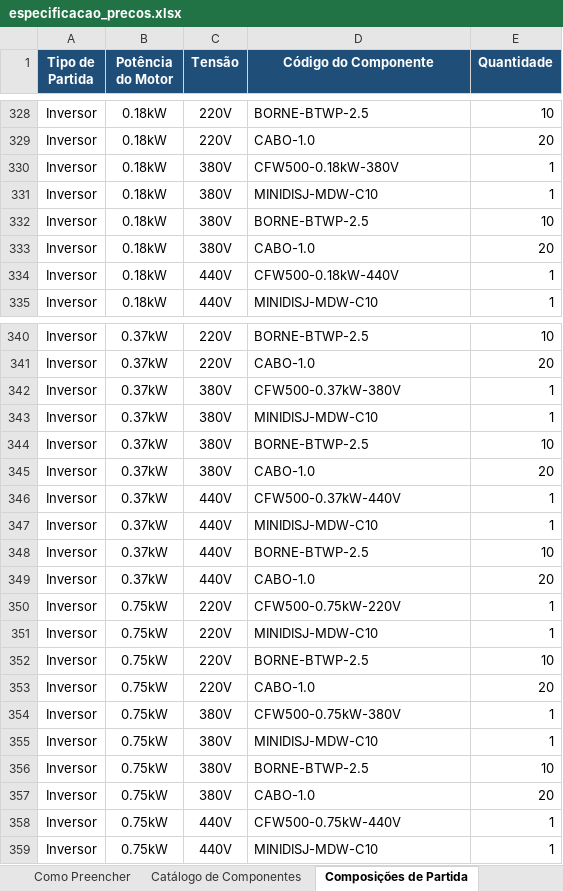
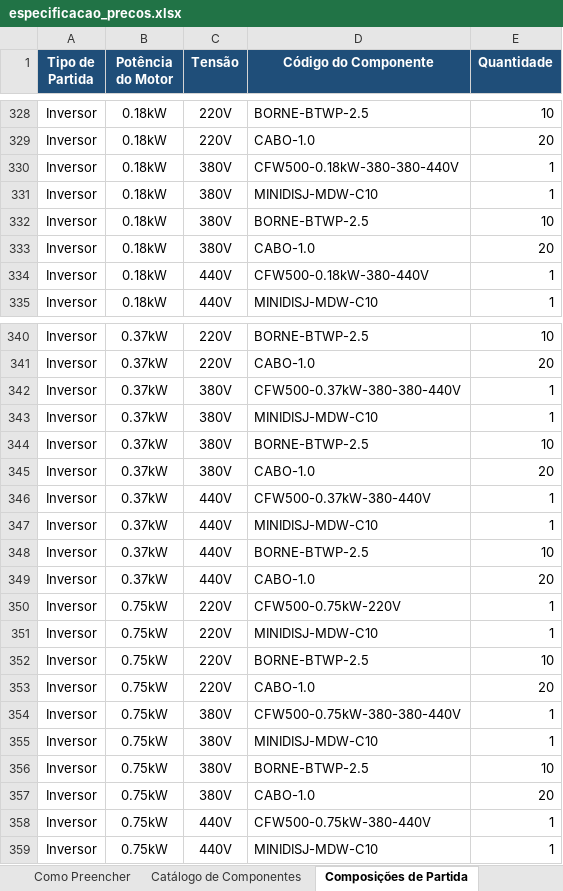
Before and after one commit to victorhugomota/Teste_Site_El-trica_3D_Or-amento, an Excel workbook: especificacao_precos.xlsx, sheet Composições de Partida, drawn as a sheet; only a part is shown, gaps mark what is left out; values as stored, in another font and other column widths than the file's, no borders; the diff covers the shown part only; the diff names each change by its address in the sheet, - before the commit and + after, or states it on an @@ line.

```diff
--- a/especificacao_precos.xlsx (sheet Composições de Partida)
+++ b/especificacao_precos.xlsx (sheet Composições de Partida)
-D330 (Código do Componente): CFW500-0.18kW-380V
+D330 (Código do Componente): CFW500-0.18kW-380-380-440V
-D334 (Código do Componente): CFW500-0.18kW-440V
+D334 (Código do Componente): CFW500-0.18kW-380-440V
-D342 (Código do Componente): CFW500-0.37kW-380V
+D342 (Código do Componente): CFW500-0.37kW-380-380-440V
-D346 (Código do Componente): CFW500-0.37kW-440V
+D346 (Código do Componente): CFW500-0.37kW-380-440V
-D354 (Código do Componente): CFW500-0.75kW-380V
+D354 (Código do Componente): CFW500-0.75kW-380-380-440V
-D358 (Código do Componente): CFW500-0.75kW-440V
+D358 (Código do Componente): CFW500-0.75kW-380-440V
```
Also changed, not shown: 66 edited cells elsewhere in this sheet, sheet Catálogo de Componentes, 5 other files.
